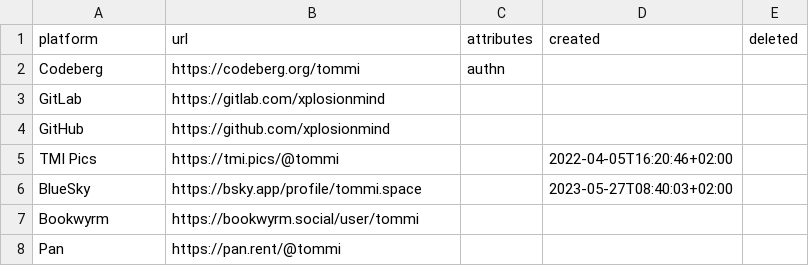
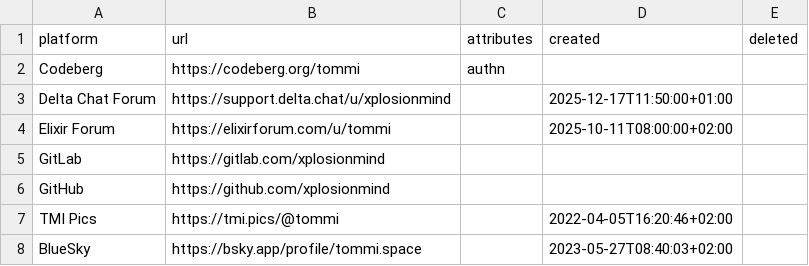
Before and after one commit to xplosionmind/tommi.space, a CSV file: data/accounts.csv, drawn as a sheet; only a part is shown; the shorter side is filled out with more unchanged rows; the diff names each change by its address in the sheet, - before the commit and + after, or states it on an @@ line.

```diff
--- a/data/accounts.csv
+++ b/data/accounts.csv
+row 3: Delta Chat Forum | https://support.delta.chat/u/xplosionmind |  | 2025-12-17T11:50:00+01:00
+row 4: Elixir Forum | https://elixirforum.com/u/tommi |  | 2025-10-11T08:00:00+02:00
```
Also changed, not shown: data/parole.csv, 35 other files.
